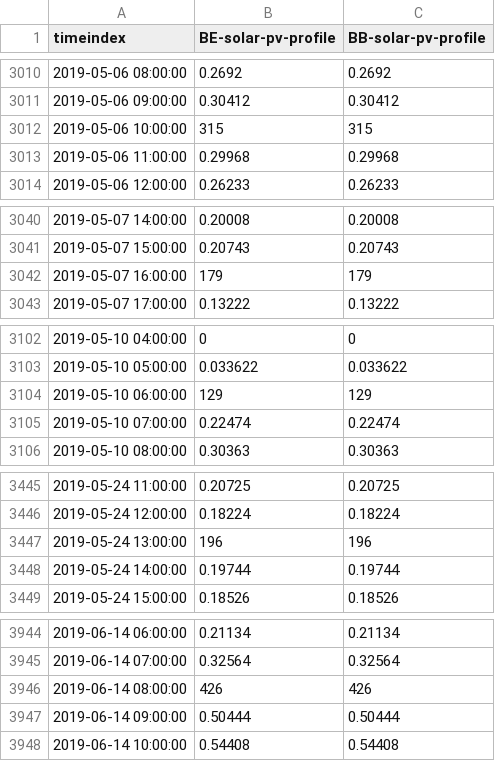
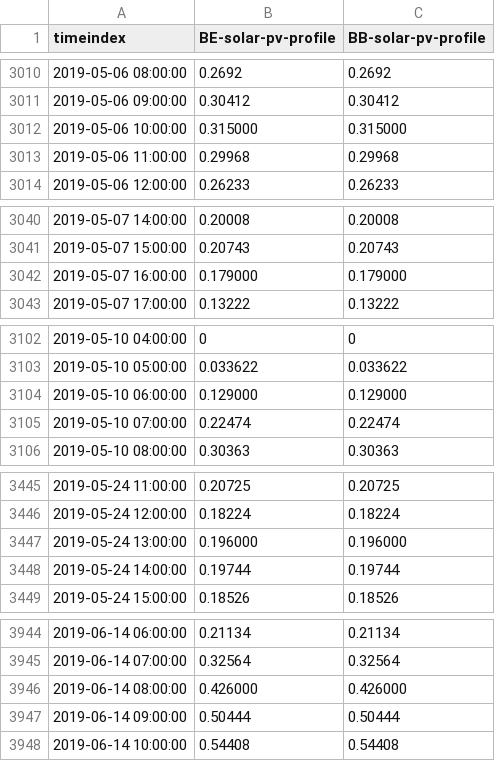
Before and after one commit to rl-institut/oemof-B3, a CSV file: examples/simple_model/preprocessed/simple_model/data/sequences/solar-pv_profile.csv, drawn as a sheet; only a part is shown, gaps mark what is left out; the diff covers the shown part only.

```diff
--- a/examples/simple_model/preprocessed/simple_model/data/sequences/solar-pv_profile.csv
+++ b/examples/simple_model/preprocessed/simple_model/data/sequences/solar-pv_profile.csv
@@ -3011,3 +3011,3 @@ timeindex,BE-solar-pv-profile,BB-solar-pv-profile
 2019-05-06 09:00:00,0.30412,0.30412
-2019-05-06 10:00:00,315,315
+2019-05-06 10:00:00,0.315000,0.315000
 2019-05-06 11:00:00,0.29968,0.29968
@@ -3041,3 +3041,3 @@ timeindex,BE-solar-pv-profile,BB-solar-pv-profile
 2019-05-07 15:00:00,0.20743,0.20743
-2019-05-07 16:00:00,179,179
+2019-05-07 16:00:00,0.179000,0.179000
 2019-05-07 17:00:00,0.13222,0.13222
@@ -3103,3 +3103,3 @@ timeindex,BE-solar-pv-profile,BB-solar-pv-profile
 2019-05-10 05:00:00,0.033622,0.033622
-2019-05-10 06:00:00,129,129
+2019-05-10 06:00:00,0.129000,0.129000
 2019-05-10 07:00:00,0.22474,0.22474
@@ -3446,3 +3446,3 @@ timeindex,BE-solar-pv-profile,BB-solar-pv-profile
 2019-05-24 12:00:00,0.18224,0.18224
-2019-05-24 13:00:00,196,196
+2019-05-24 13:00:00,0.196000,0.196000
 2019-05-24 14:00:00,0.19744,0.19744
@@ -3945,3 +3945,3 @@ timeindex,BE-solar-pv-profile,BB-solar-pv-profile
 2019-06-14 07:00:00,0.32564,0.32564
-2019-06-14 08:00:00,426,426
+2019-06-14 08:00:00,0.426000,0.426000
 2019-06-14 09:00:00,0.50444,0.50444
```
Also changed, not shown: 52 edited cells elsewhere in this file, examples/simple_model_2/preprocessed/simple_model_2/data/sequences/solar-pv_profile.csv, examples/simple_model_3/preprocessed/simple_model_3/data/sequences/solar-pv_profile.csv.
